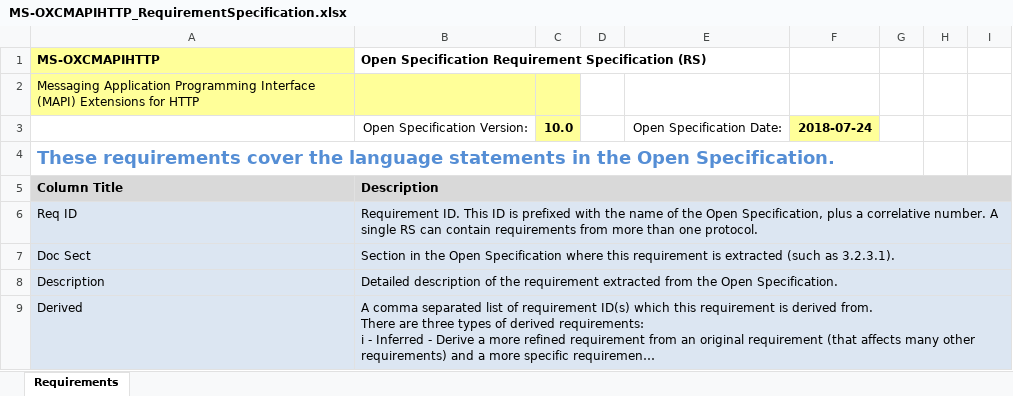
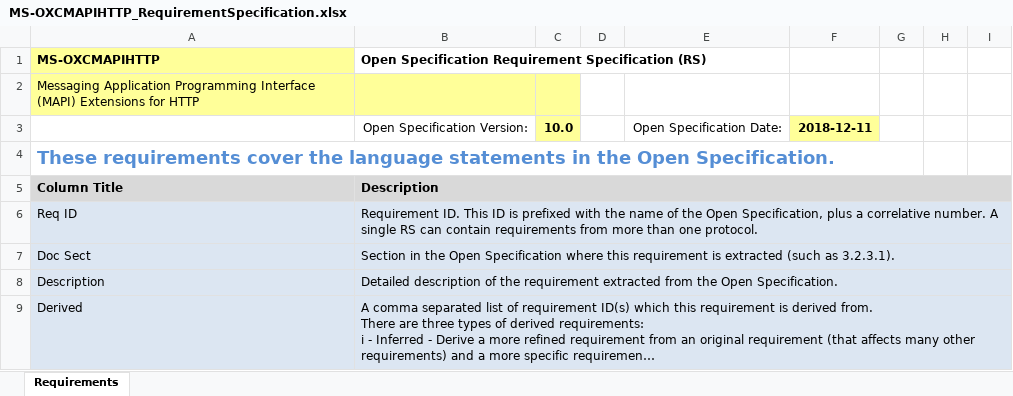
Before and after one commit to OfficeDev/Interop-TestSuites, an Excel workbook: ExchangeMAPI/Docs/MS-OXCMAPIHTTP/MS-OXCMAPIHTTP_RequirementSpecification.xlsx, sheet Requirements, drawn as a sheet; only a part is shown; long unchanged cells end in …; values as stored, in another font and other column widths than the file's, no borders; conditional formats and table styles not drawn; the diff names each change by its address in the sheet, - before the commit and + after, or states it on an @@ line.

```diff
--- a/ExchangeMAPI/Docs/MS-OXCMAPIHTTP/MS-OXCMAPIHTTP_RequirementSpecification.xlsx (sheet Requirements)
+++ b/ExchangeMAPI/Docs/MS-OXCMAPIHTTP/MS-OXCMAPIHTTP_RequirementSpecification.xlsx (sheet Requirements)
-F3: 2018-07-24
+F3: 2018-12-11
```
Also changed, not shown: ExchangeMAPI/Docs/MS-OXCFOLD/MS-OXCFOLD_RequirementSpecification.xlsx, ExchangeMAPI/Docs/MS-OXCPERM/MS-OXCPERM_RequirementSpecification.xlsx, 9 other files.
